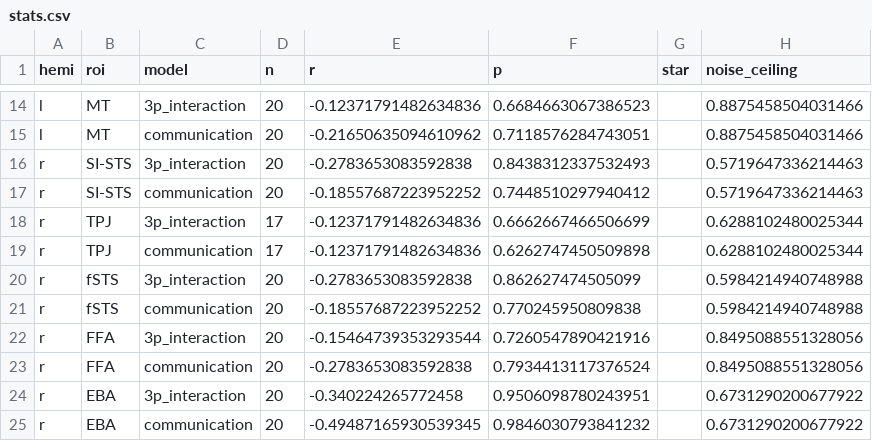
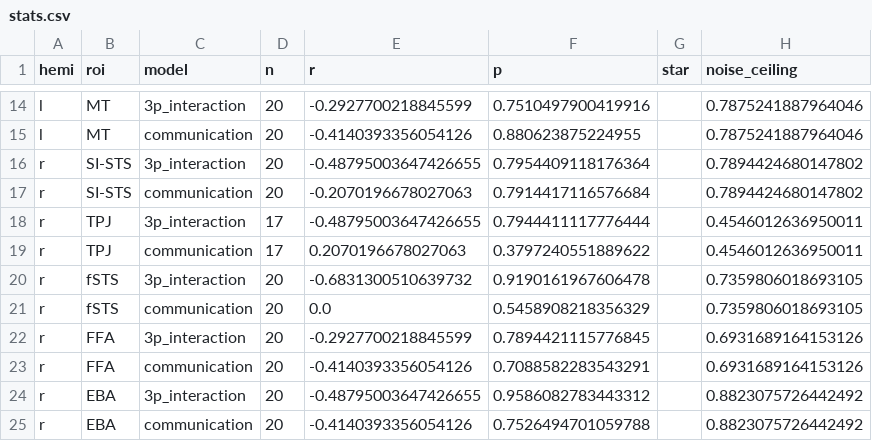
Before and after one commit to emaliemcmahon/sts_communication, a CSV file: derivatives/GroupRSA/stats.csv, drawn as a sheet; only a part is shown, gaps mark what is left out; the diff covers the shown part only; the diff names each change by its address in the sheet, - before the commit and + after, or states it on an @@ line.

```diff
--- a/derivatives/GroupRSA/stats.csv
+++ b/derivatives/GroupRSA/stats.csv
-E14 (r): -0.12371791482634836
+E14 (r): -0.2927700218845599
-F14 (p): 0.6684663067386523
+F14 (p): 0.7510497900419916
-H14:H15 (noise_ceiling): 0.8875458504031466
+H14:H15 (noise_ceiling): 0.7875241887964046
-E15 (r): -0.21650635094610962
+E15 (r): -0.4140393356054126
-F15 (p): 0.7118576284743051
+F15 (p): 0.880623875224955
-E16 (r): -0.2783653083592838
+E16 (r): -0.48795003647426655
-F16 (p): 0.8438312337532493
+F16 (p): 0.7954409118176364
-H16:H17 (noise_ceiling): 0.5719647336214463
+H16:H17 (noise_ceiling): 0.7894424680147802
-E17 (r): -0.18557687223952252
+E17 (r): -0.2070196678027063
-F17 (p): 0.7448510297940412
+F17 (p): 0.7914417116576684
-E18 (r): -0.12371791482634836
+E18 (r): -0.48795003647426655
-F18 (p): 0.6662667466506699
+F18 (p): 0.7944411117776444
-H18:H19 (noise_ceiling): 0.6288102480025344
+H18:H19 (noise_ceiling): 0.4546012636950011
-E19 (r): -0.12371791482634836
+E19 (r): 0.2070196678027063
-F19 (p): 0.6262747450509898
+F19 (p): 0.3797240551889622
-E20 (r): -0.2783653083592838
+E20 (r): -0.6831300510639732
-F20 (p): 0.862627474505099
+F20 (p): 0.9190161967606478
-H20:H21 (noise_ceiling): 0.5984214940748988
+H20:H21 (noise_ceiling): 0.7359806018693105
-E21 (r): -0.18557687223952252
+E21 (r): 0.0
-F21 (p): 0.770245950809838
+F21 (p): 0.5458908218356329
-E22 (r): -0.15464739353293544
+E22 (r): -0.2927700218845599
-F22 (p): 0.7260547890421916
+F22 (p): 0.7894421115776845
-H22:H23 (noise_ceiling): 0.8495088551328056
+H22:H23 (noise_ceiling): 0.6931689164153126
-E23 (r): -0.2783653083592838
+E23 (r): -0.4140393356054126
-F23 (p): 0.7934413117376524
+F23 (p): 0.7088582283543291
-E24 (r): -0.340224265772458
+E24 (r): -0.48795003647426655
-F24 (p): 0.9506098780243951
+F24 (p): 0.9586082783443312
-H24:H25 (noise_ceiling): 0.6731290200677922
+H24:H25 (noise_ceiling): 0.8823075726442492
-E25 (r): -0.49487165930539345
+E25 (r): -0.4140393356054126
-F25 (p): 0.9846030793841232
+F25 (p): 0.7526494701059788
```
Also changed, not shown: 48 edited cells elsewhere in this file, 17 other files.
